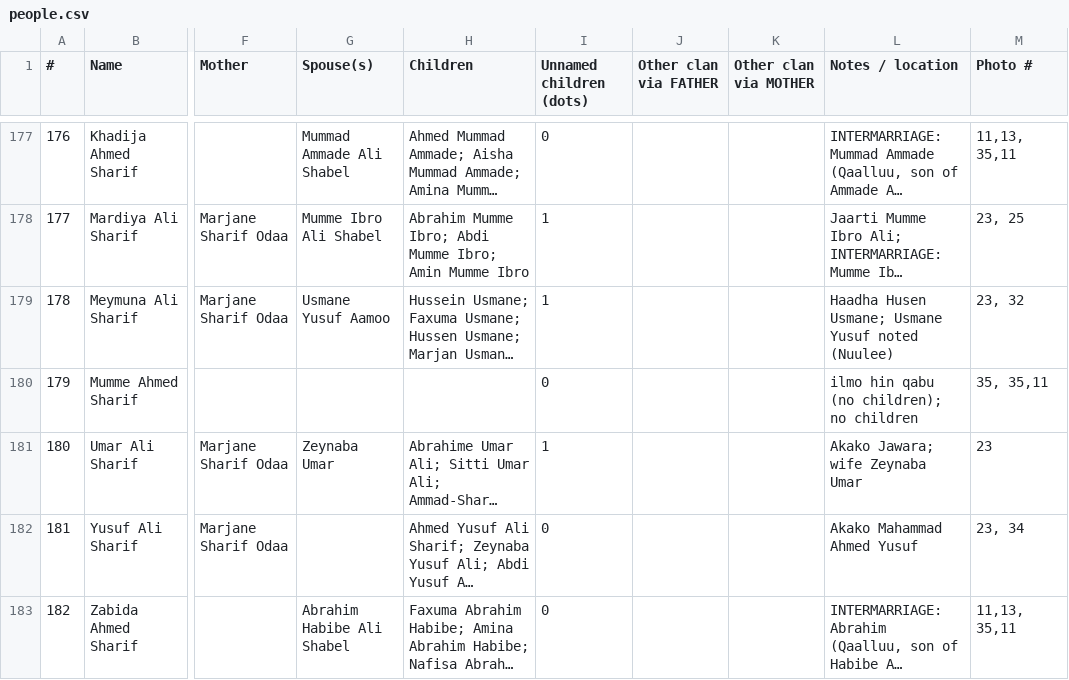
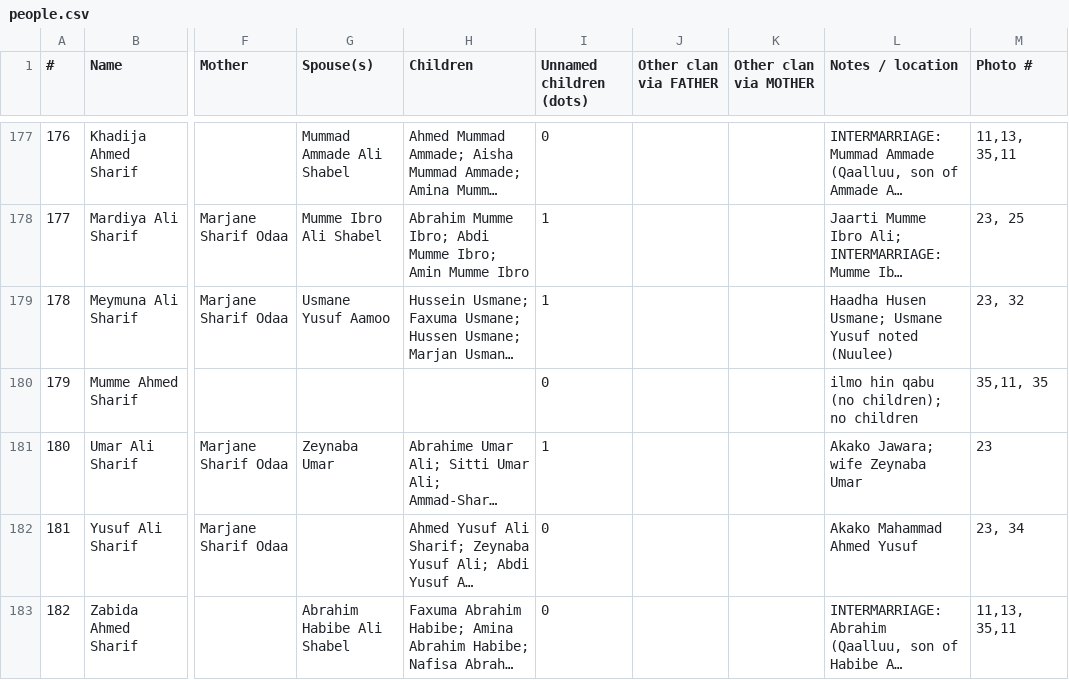
Before and after one commit to guutama/guutama.github.io, a CSV file: data/people.csv, drawn as a sheet; only a part is shown, gaps mark what is left out; long unchanged cells end in …; the diff covers the shown part only; the diff names each change by its address in the sheet, - before the commit and + after, or states it on an @@ line.

```diff
--- a/data/people.csv
+++ b/data/people.csv
-M180 (Photo #): 35, 35,11
+M180 (Photo #): 35,11, 35
```
Also changed, not shown: 7 edited cells elsewhere in this file, 12 other files.
